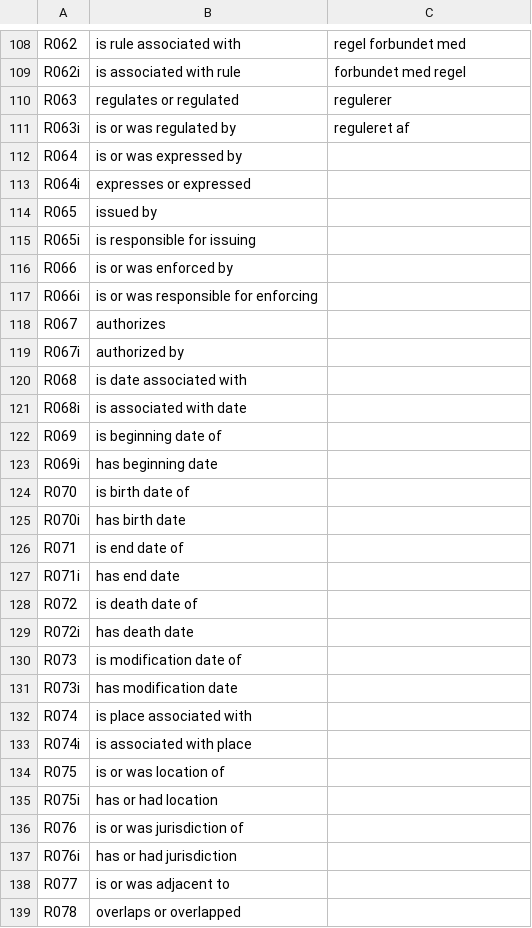
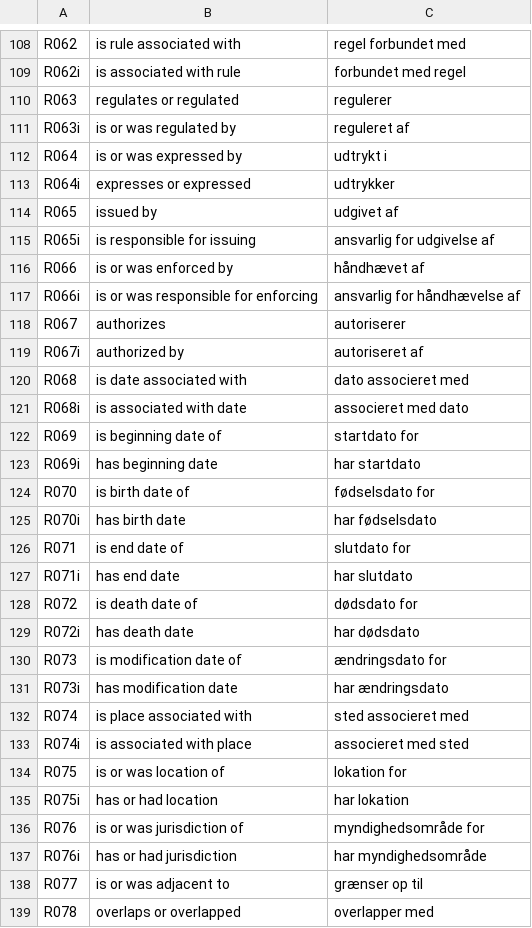
Before and after one commit to aarhusstadsarkiv/ric-cm-lib, a CSV file: relations.csv, drawn as a sheet; only a part is shown, gaps mark what is left out; the diff covers the shown part only.

Commit message:
added Danish translations to relations titles

```diff
--- a/relations.csv
+++ b/relations.csv
@@ -111,29 +111,29 @@ R063,"regulates or regulated",regulerer,
 R063i,"is or was regulated by",reguleret af,
-R064,"is or was expressed by",,
-R064i,"expresses or expressed",,
-R065,"issued by",,
-R065i,"is responsible for issuing",,
-R066,"is or was enforced by",,
-R066i,"is or was responsible for enforcing",,
-R067,"authorizes",,
-R067i,"authorized by",,
-R068,"is date associated with",,
-R068i,"is associated with date",,
-R069,"is beginning date of",,
-R069i,"has beginning date",,
-R070,"is birth date of",,
-R070i,"has birth date",,
-R071,"is end date of",,
-R071i,"has end date",,
-R072,"is death date of",,
-R072i,"has death date",,
-R073,"is modification date of",,
-R073i,"has modification date",,
-R074,"is place associated with",,
-R074i,"is associated with place",,
-R075,"is or was location of",,
-R075i,"has or had location",,
-R076,"is or was jurisdiction of",,
-R076i,"has or had jurisdiction",,
-R077,"is or was adjacent to",,
-R078,"overlaps or overlapped",,
+R064,"is or was expressed by",udtrykt i,
+R064i,"expresses or expressed",udtrykker,
+R065,"issued by",udgivet af,
+R065i,"is responsible for issuing",ansvarlig for udgivelse af,
+R066,"is or was enforced by",håndhævet af,
+R066i,"is or was responsible for enforcing",ansvarlig for håndhævelse af,
+R067,"authorizes",autoriserer,
+R067i,"authorized by",autoriseret af,
+R068,"is date associated with",dato associeret med,
+R068i,"is associated with date",associeret med dato,
+R069,"is beginning date of",startdato for,
+R069i,"has beginning date",har startdato,
+R070,"is birth date of",fødselsdato for,
+R070i,"has birth date",har fødselsdato,
+R071,"is end date of",slutdato for,
+R071i,"has end date",har slutdato,
+R072,"is death date of",dødsdato for,
+R072i,"has death date",har dødsdato,
+R073,"is modification date of",ændringsdato for,
+R073i,"has modification date",har ændringsdato,
+R074,"is place associated with",sted associeret med,
+R074i,"is associated with place",associeret med sted,
+R075,"is or was location of",lokation for,
+R075i,"has or had location",har lokation,
+R076,"is or was jurisdiction of",myndighedsområde for,
+R076i,"has or had jurisdiction",har myndighedsområde,
+R077,"is or was adjacent to",grænser op til,
+R078,"overlaps or overlapped",overlapper med,
```
Also changed, not shown: 30 edited cells elsewhere in this file.
